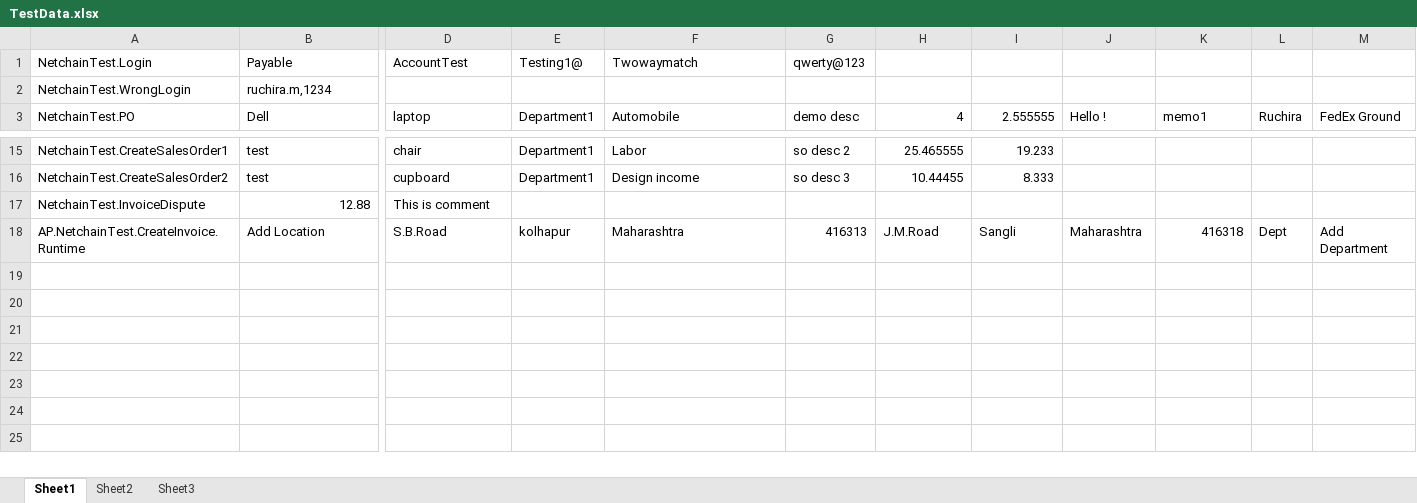
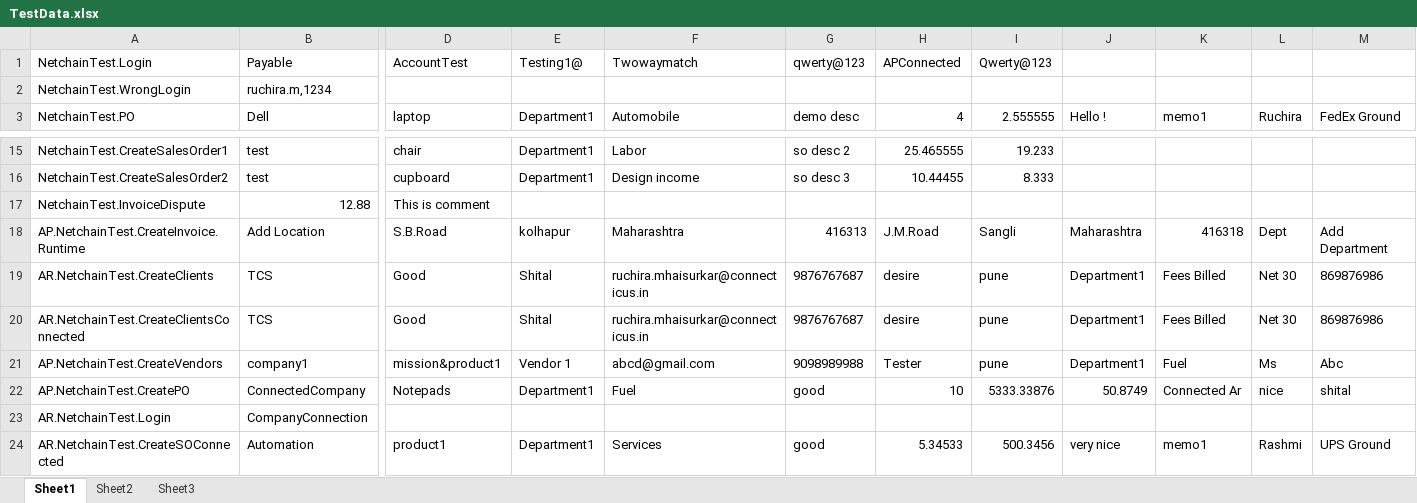
Before and after one commit to CTPL-Ruchira/CTPL-TestAutomation, an Excel workbook: NetConnect-NetChain2/TestData.xlsx, sheet Sheet1, drawn as a sheet; only a part is shown, gaps mark what is left out; values as stored, in another font and other column widths than the file's, no borders; rows hold the shown columns only; the diff names each change by its address in the sheet, - before the commit and + after, or states it on an @@ line.

Commit message:
create Client and connected client testdata.

```diff
--- a/NetConnect-NetChain2/TestData.xlsx (sheet Sheet1)
+++ b/NetConnect-NetChain2/TestData.xlsx (sheet Sheet1)
-H1: (empty)
+H1: APConnected
-I1: (empty)
+I1: Qwerty@123
+row 19: AR.NetchainTest.CreateClients | TCS | Good | Shital | ruchira.mhaisurkar@connecticus.in | 9876767687 | desire | pune | Department1 | Fees Billed | Net 30 | 869876986
+row 20: AR.NetchainTest.CreateClientsConnected | TCS | Good | Shital | ruchira.mhaisurkar@connecticus.in | 9876767687 | desire | pune | Department1 | Fees Billed | Net 30 | 869876986
+row 21: AP.NetchainTest.CreateVendors | company1 | mission&product1 | Vendor 1 | abcd@gmail.com | 9098989988 | Tester | pune | Department1 | Fuel | Ms | Abc
+row 22: AP.NetchainTest.CreatePO | ConnectedCompany | Notepads | Department1 | Fuel | good | 10 | 5333.33876 | 50.8749 | Connected Ar | nice | shital
+row 23: AR.NetchainTest.Login | CompanyConnection
+row 24: AR.NetchainTest.CreateSOConnected | Automation | product1 | Department1 | Services | good | 5.34533 | 500.3456 | very nice | memo1 | Rashmi | UPS Ground
```
